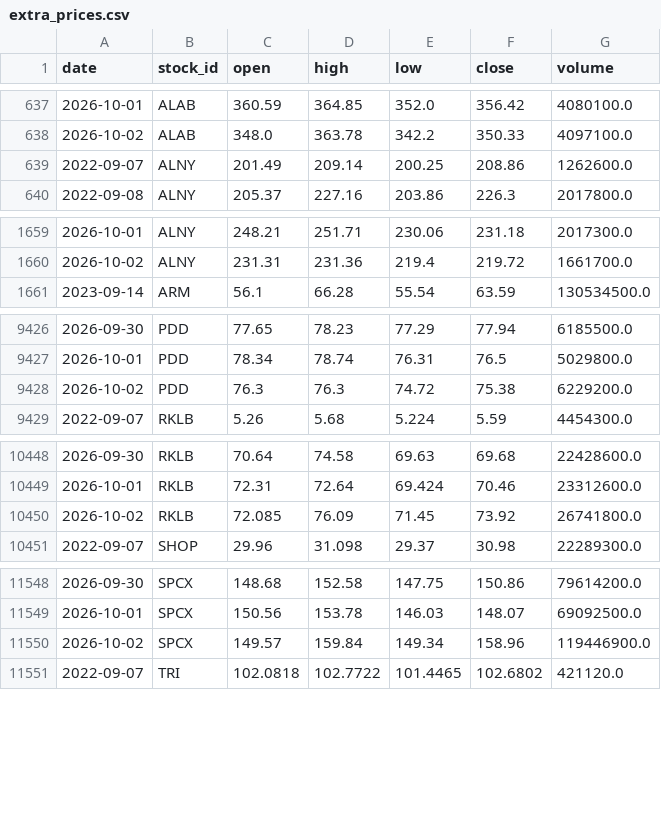
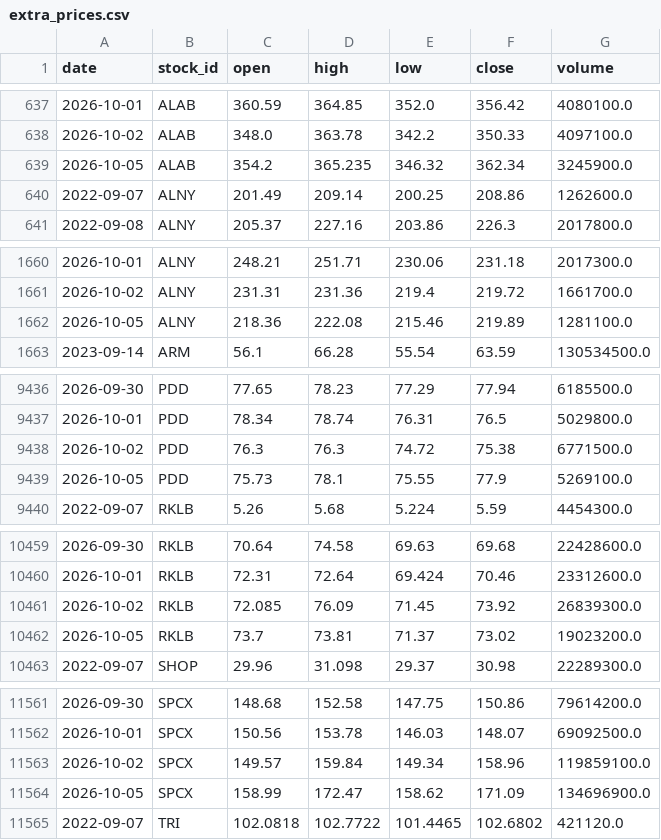
Before and after one commit to LiSh-chen/ForClaude, a CSV file: stock-derby/data/extra_prices.csv, drawn as a sheet; only a part is shown, gaps mark what is left out; the diff covers the shown part only.

```diff
--- a/stock-derby/data/extra_prices.csv
+++ b/stock-derby/data/extra_prices.csv
@@ -638,2 +638,3 @@ date,stock_id,open,high,low,close,volume
 2026-10-02,ALAB,348.0,363.78,342.2,350.33,4097100.0
+2026-10-05,ALAB,354.2,365.235,346.32,362.34,3245900.0
 2022-09-07,ALNY,201.49,209.14,200.25,208.86,1262600.0
@@ -1660,2 +1661,3 @@ date,stock_id,open,high,low,close,volume
 2026-10-02,ALNY,231.31,231.36,219.4,219.72,1661700.0
+2026-10-05,ALNY,218.36,222.08,215.46,219.89,1281100.0
 2023-09-14,ARM,56.1,66.28,55.54,63.59,130534500.0
@@ -9427,3 +9437,4 @@ date,stock_id,open,high,low,close,volume
 2026-10-01,PDD,78.34,78.74,76.31,76.5,5029800.0
-2026-10-02,PDD,76.3,76.3,74.72,75.38,6229200.0
+2026-10-02,PDD,76.3,76.3,74.72,75.38,6771500.0
+2026-10-05,PDD,75.73,78.1,75.55,77.9,5269100.0
 2022-09-07,RKLB,5.26,5.68,5.224,5.59,4454300.0
@@ -10449,3 +10460,4 @@ date,stock_id,open,high,low,close,volume
 2026-10-01,RKLB,72.31,72.64,69.424,70.46,23312600.0
-2026-10-02,RKLB,72.085,76.09,71.45,73.92,26741800.0
+2026-10-02,RKLB,72.085,76.09,71.45,73.92,26839300.0
+2026-10-05,RKLB,73.7,73.81,71.37,73.02,19023200.0
 2022-09-07,SHOP,29.96,31.098,29.37,30.98,22289300.0
@@ -11549,3 +11562,4 @@ date,stock_id,open,high,low,close,volume
 2026-10-01,SPCX,150.56,153.78,146.03,148.07,69092500.0
-2026-10-02,SPCX,149.57,159.84,149.34,158.96,119446900.0
+2026-10-02,SPCX,149.57,159.84,149.34,158.96,119859100.0
+2026-10-05,SPCX,158.99,172.47,158.62,171.09,134696900.0
 2022-09-07,TRI,102.0818,102.7722,101.4465,102.6802,421120.0
```
Also changed, not shown: 10 added rows and 5 edited cells elsewhere in this file, 1 other file.
